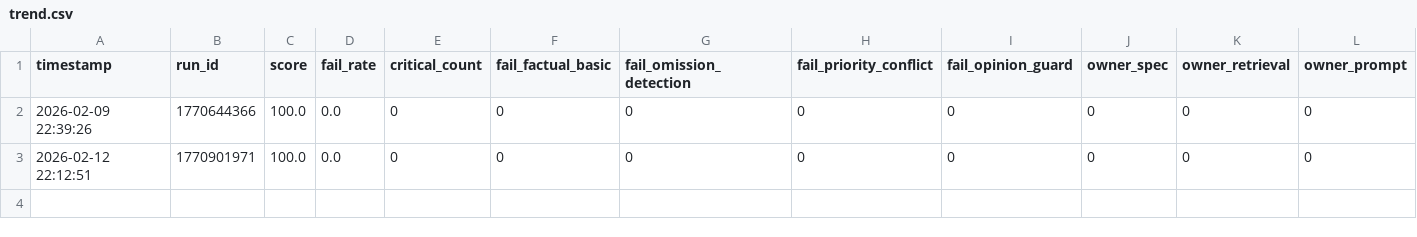
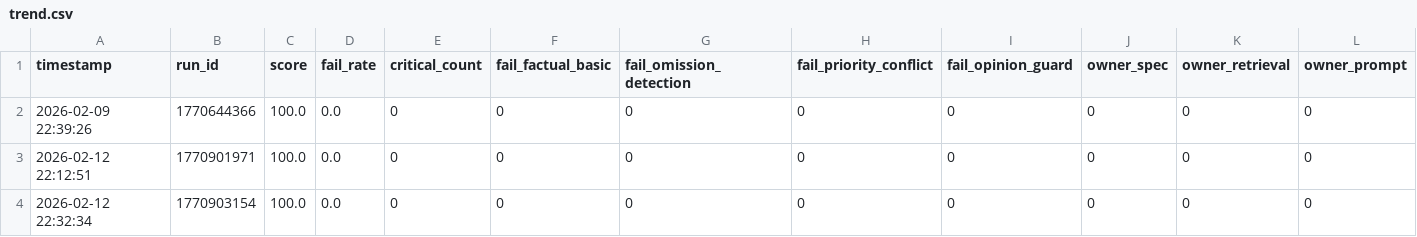
Before and after one commit to mlprototype/spec-rag-qa, a CSV file: data/eval/trend.csv, drawn as a sheet; only a part is shown; rows hold the shown columns only; the diff names each change by its address in the sheet, - before the commit and + after, or states it on an @@ line.

Commit message:
fix prompt

```diff
--- a/data/eval/trend.csv
+++ b/data/eval/trend.csv
+row 4: 2026-02-12 22:32:34 | 1770903154 | 100.0 | 0.0 | 0 | 0 | 0 | 0 | 0 | 0 | 0 | 0
```
Also changed, not shown: 2 other files.
